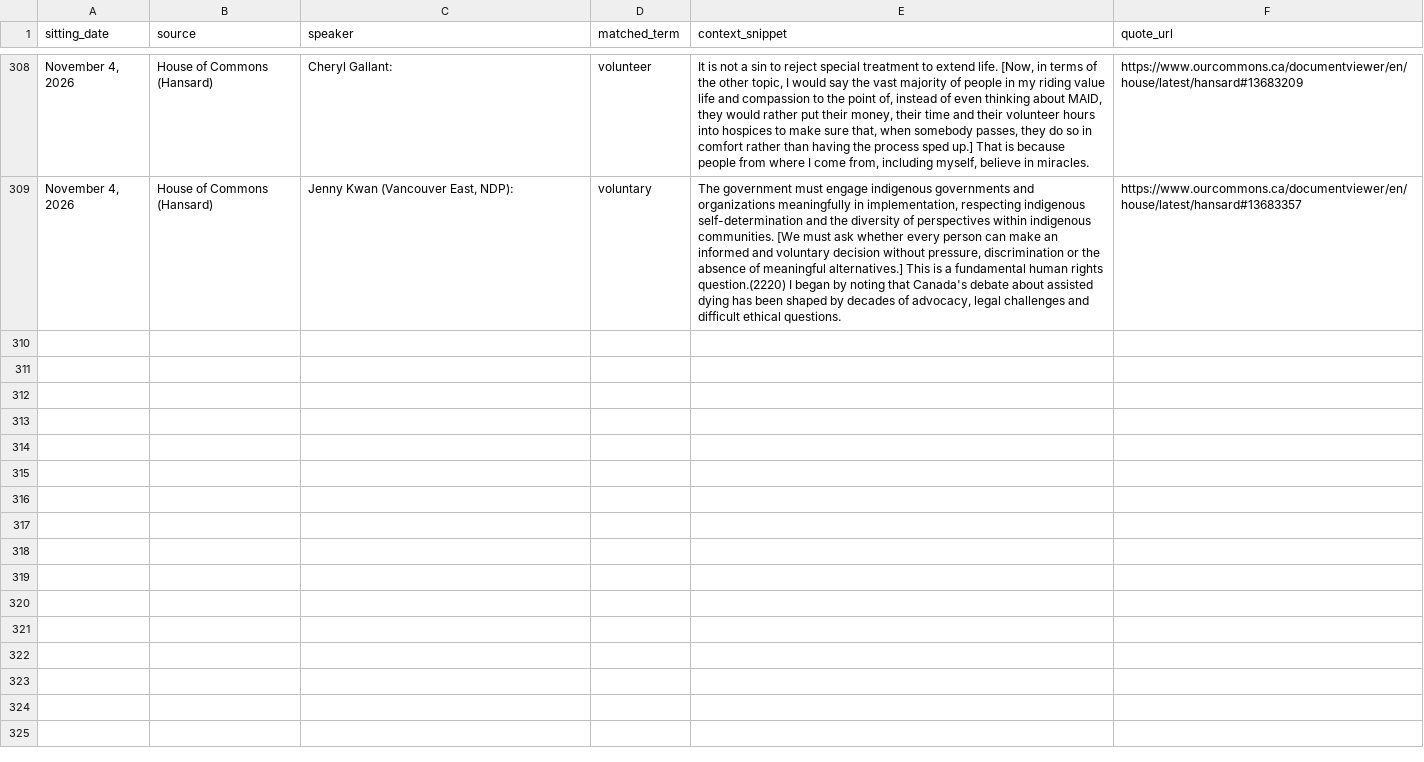
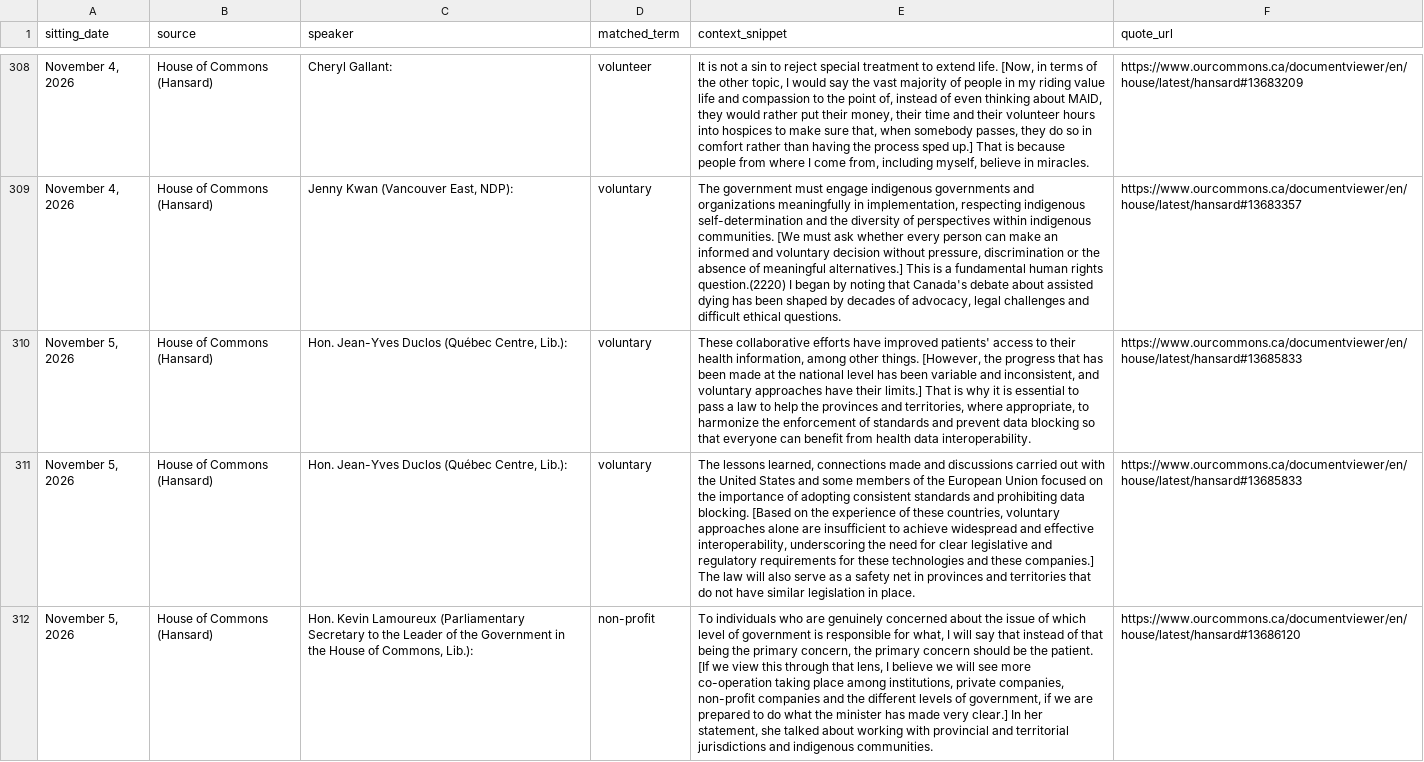
Before and after one commit to math-psn/parliamentary-policy-monitor, a CSV file: data/hansard_mentions.csv, drawn as a sheet; only a part is shown, gaps mark what is left out; the diff covers the shown part only; the diff names each change by its address in the sheet, - before the commit and + after, or states it on an @@ line.

```diff
--- a/data/hansard_mentions.csv
+++ b/data/hansard_mentions.csv
+row 310: November 5, 2026 | House of Commons (Hansard) | Hon. Jean-Yves Duclos (Québec Centre, Lib.): | voluntary | These collaborative efforts have improved patients' access to their health information, among other things. [However, the progress that has been made at the national level has been variable and inconsistent, and voluntary approaches have their limits.] That is why it is essential to pass a law to help the provinces and territories, where appropriate, to harmonize the enforcement of standards and prevent data blocking so that everyone can benefit from health data interoperability. | https://www.ourcommons.ca/documentviewer/en/house/latest/hansard#13685833
+row 311: November 5, 2026 | House of Commons (Hansard) | Hon. Jean-Yves Duclos (Québec Centre, Lib.): | voluntary | The lessons learned, connections made and discussions carried out with the United States and some members of the European Union focused on the importance of adopting consistent standards and prohibiting data blocking. [Based on the experience of these countries, voluntary approaches alone are insufficient to achieve widespread and effective interoperability, underscoring the need for clear legislative and regulatory requirements for these technologies and these companies.] The law will also serve as a safety net in provinces and territories that do not have similar legislation in place. | https://www.ourcommons.ca/documentviewer/en/house/latest/hansard#13685833
+row 312: November 5, 2026 | House of Commons (Hansard) | Hon. Kevin Lamoureux (Parliamentary Secretary to the Leader of the Government in the House of Commons, Lib.): | non-profit | To individuals who are genuinely concerned about the issue of which level of government is responsible for what, I will say that instead of that being the primary concern, the primary concern should be the patient. [If we view this through that lens, I believe we will see more co-operation taking place among institutions, private companies, non-profit companies and the different levels of government, if we are prepared to do what the minister has made very clear.] In her statement, she talked about working with provincial and territorial jurisdictions and indigenous communities. | https://www.ourcommons.ca/documentviewer/en/house/latest/hansard#13686120
```
Also changed, not shown: 7 added rows elsewhere in this file, 1 other file.
